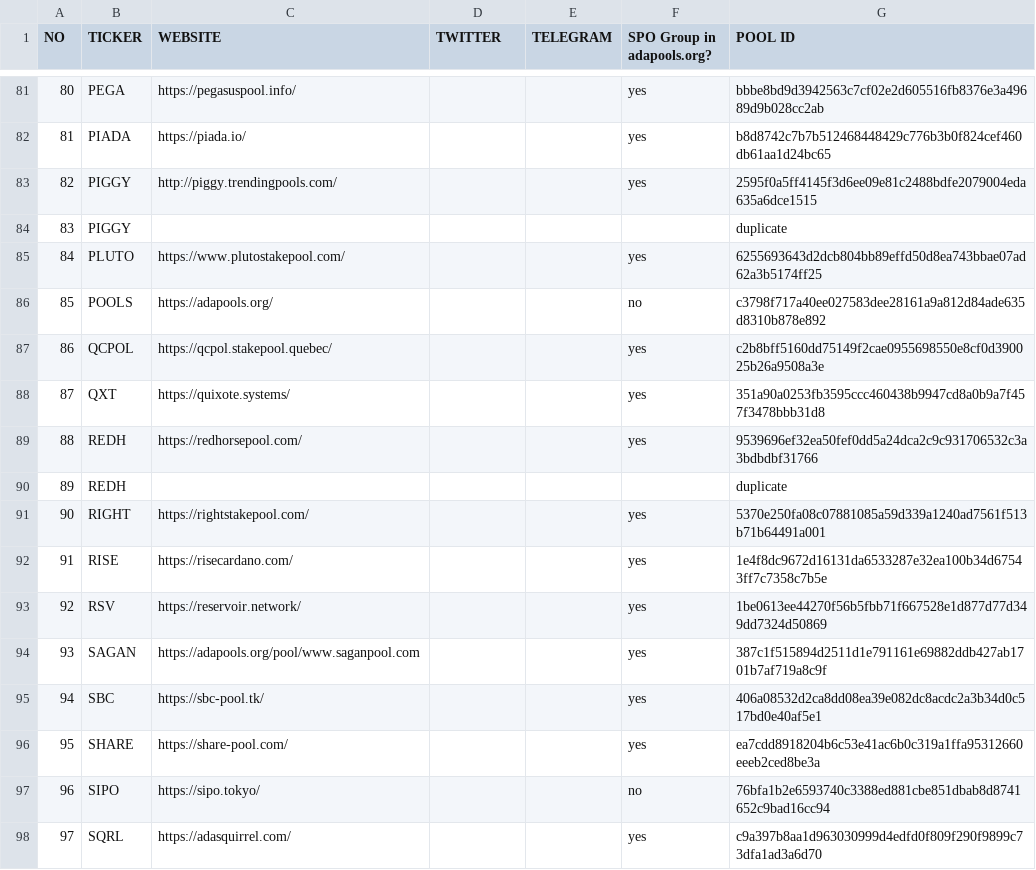
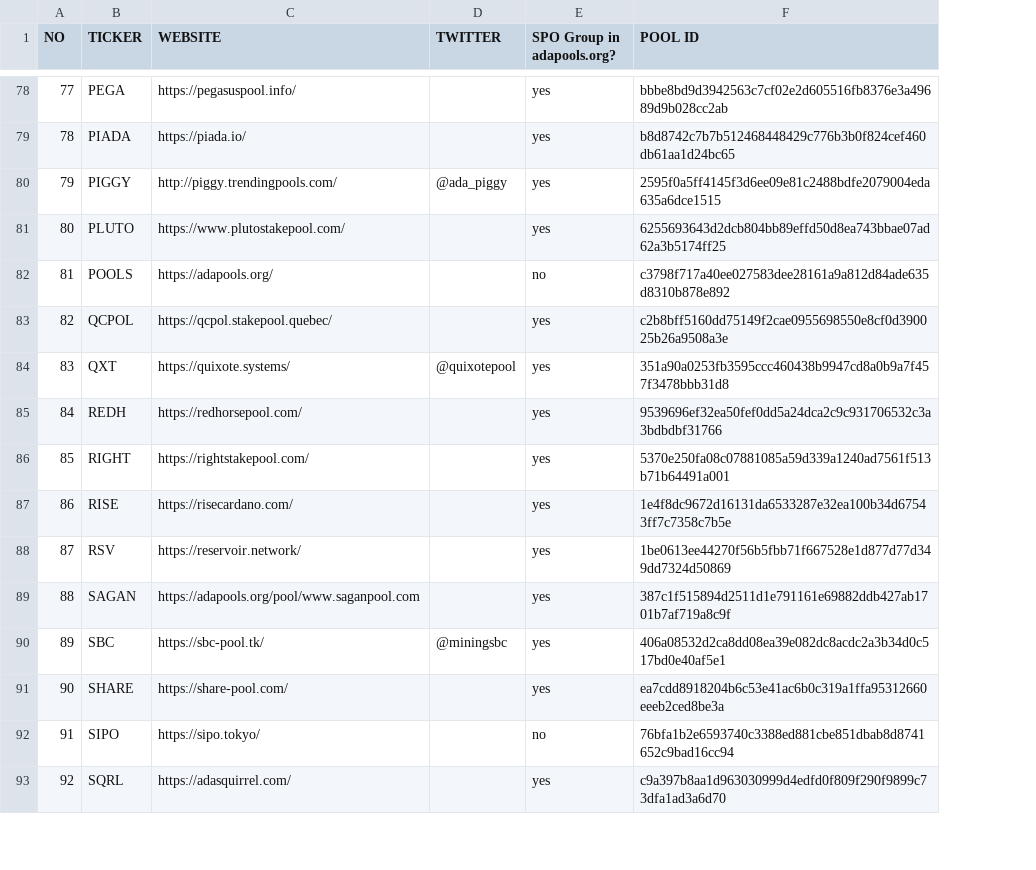
Before and after one commit to pigytoken/pigy-delegation, a TSV file: pigy_ticker.tsv, drawn as a sheet; only a part is shown, gaps mark what is left out; removed rows and columns are numbered as before the commit, all else as after; the diff covers the shown part only; the diff names each change by its address in the sheet, - before the commit and + after, or states it on an @@ line.

```diff
--- a/pigy_ticker.tsv
+++ b/pigy_ticker.tsv
-column E (TELEGRAM), empty
@@ column A (NO) renumbered between rows 4 and 146 @@
-D80 (TWITTER): (empty)
+D80 (TWITTER): @ada_piggy
-row 84: 83 | PIGGY |  |  |  |  | duplicate
-D84 (TWITTER): (empty)
+D84 (TWITTER): @quixotepool
-row 90: 89 | REDH |  |  |  |  | duplicate
-D90 (TWITTER): (empty)
+D90 (TWITTER): @miningsbc
```
Also changed, not shown: 7 added rows, 4 removed rows and 62 edited cells elsewhere in this file, pigy_ticker.csv.
